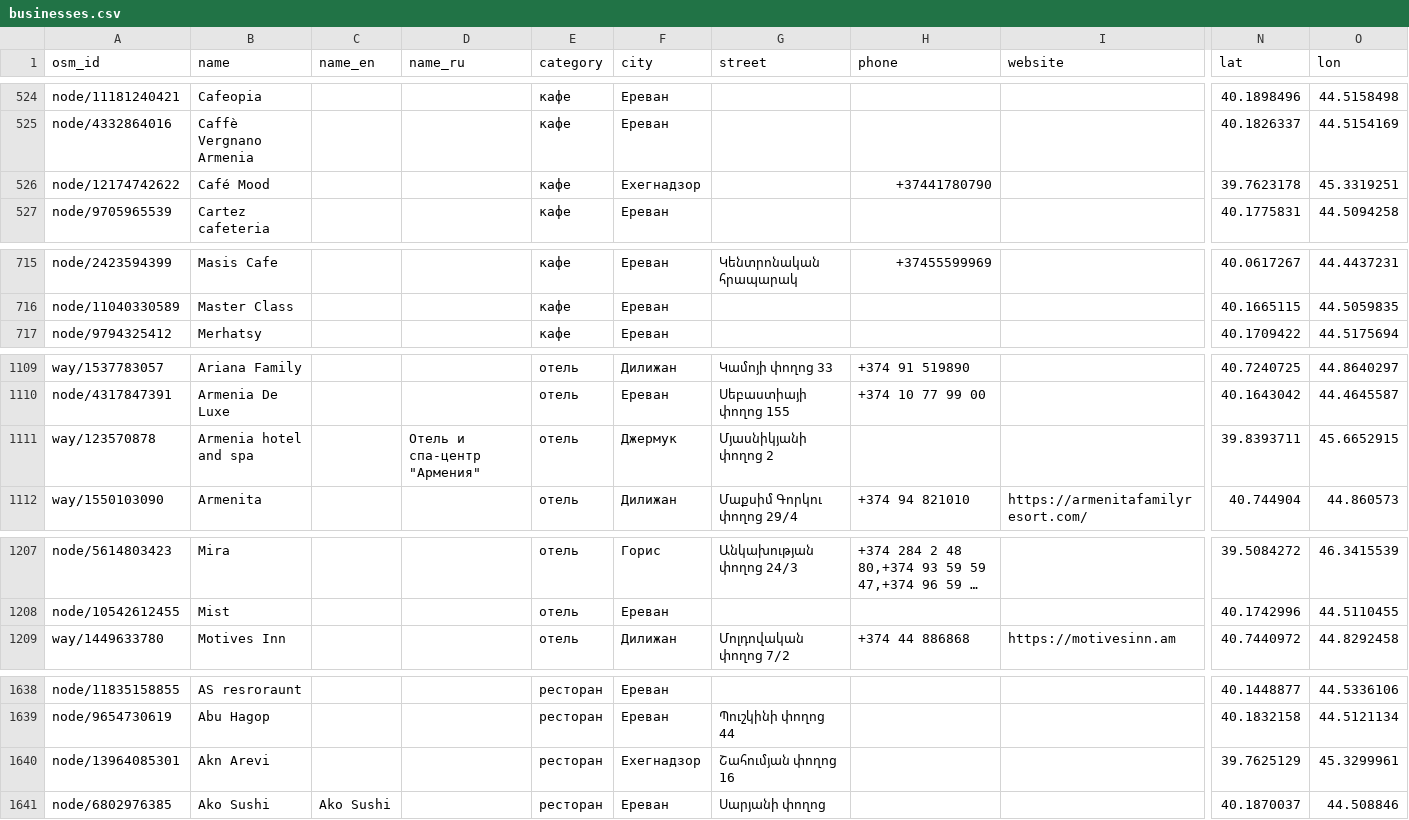
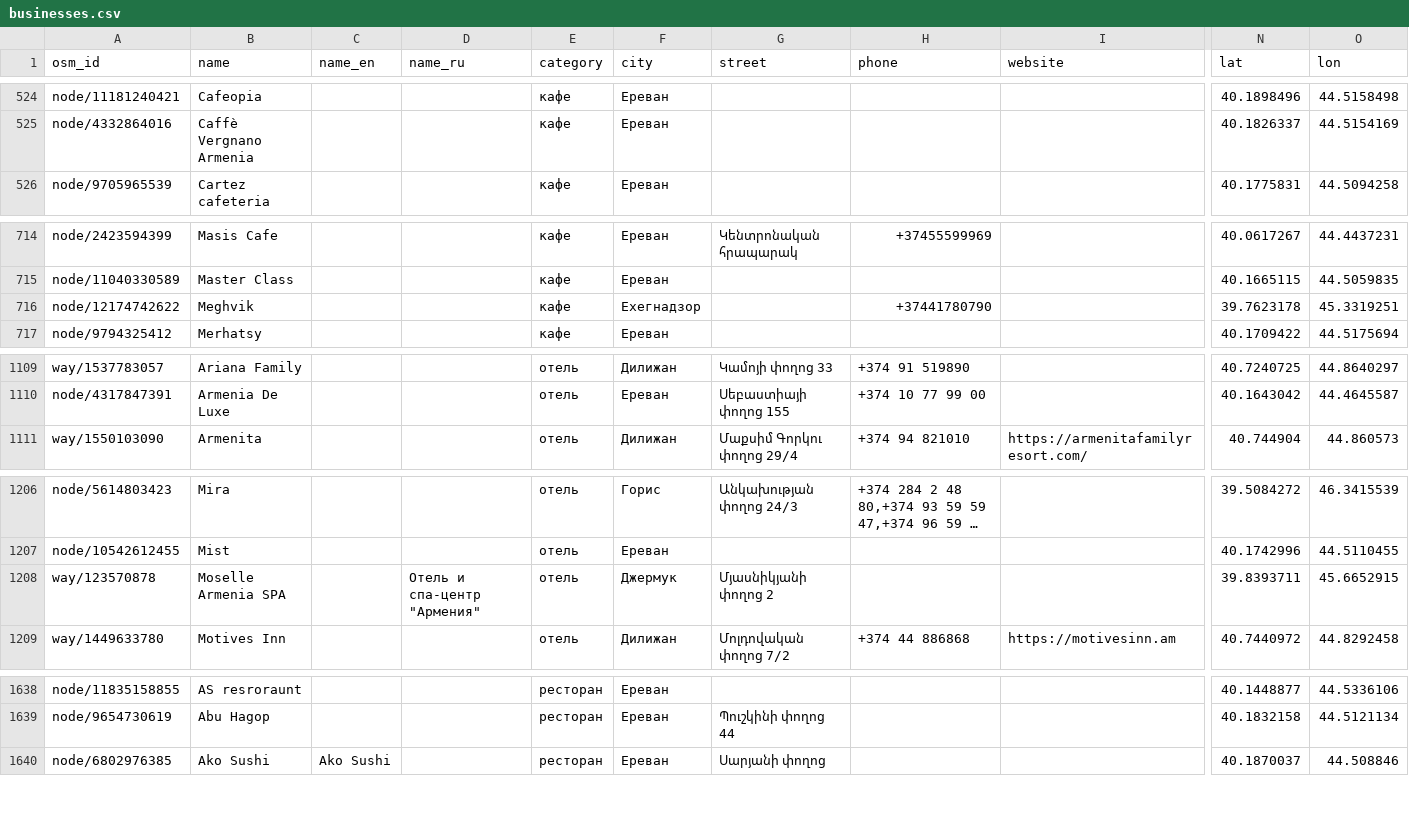
Before and after one commit to 790azat/prospecting, a CSV file: data/businesses.csv, drawn as a sheet; only a part is shown, gaps mark what is left out; long unchanged cells end in …; removed rows and columns are numbered as before the commit, all else as after; rows hold the shown columns only; the diff covers the shown part only; the diff names each change by its address in the sheet, - before the commit and + after, or states it on an @@ line.

```diff
--- a/data/businesses.csv
+++ b/data/businesses.csv
-row 526: node/12174742622 | Café Mood |  |  | кафе | Ехегнадзор |  | +37441780790 |  | 39.7623178 | 45.3319251
+row 716: node/12174742622 | Meghvik |  |  | кафе | Ехегнадзор |  | +37441780790 |  | 39.7623178 | 45.3319251
-row 1111: way/123570878 | Armenia hotel and spa |  | Отель и спа-центр "Армения" | отель | Джермук | Մյասնիկյանի փողոց 2 |  |  | 39.8393711 | 45.6652915
+row 1208: way/123570878 | Moselle Armenia SPA |  | Отель и спа-центр "Армения" | отель | Джермук | Մյասնիկյանի փողոց 2 |  |  | 39.8393711 | 45.6652915
-row 1640: node/13964085301 | Akn Arevi |  |  | ресторан | Ехегнадзор | Շահումյան փողոց 16 |  |  | 39.7625129 | 45.3299961
```
Also changed, not shown: 11 edited cells elsewhere in this file, data/leads.csv.
